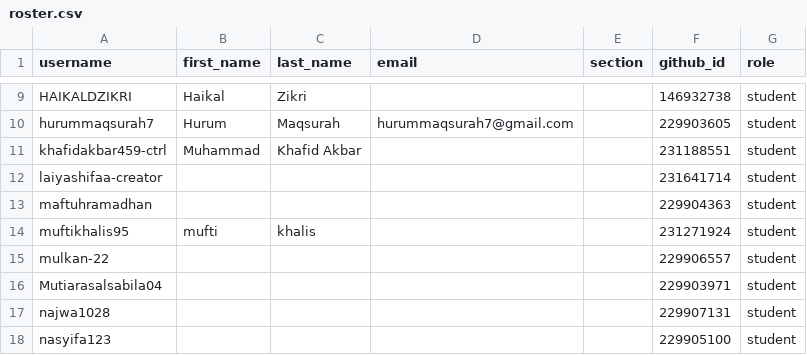
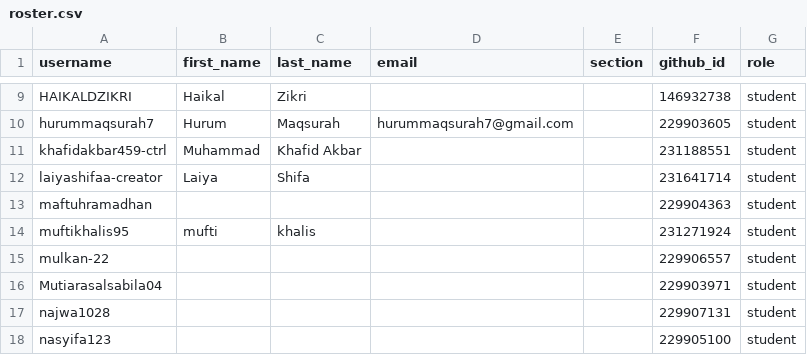
Before and after one commit to tik-pnl/classroom50, a CSV file: 2024-trkj-c/roster.csv, drawn as a sheet; only a part is shown, gaps mark what is left out.

Commit message:
[Classroom 50] Edit student: 2024-trkj-c/laiyashifaa-creator

```diff
--- a/2024-trkj-c/roster.csv
+++ b/2024-trkj-c/roster.csv
@@ -11,3 +11,3 @@ hurummaqsurah7,Hurum,Maqsurah,hurummaqsurah7@gmail.com,,229903605,student
 khafidakbar459-ctrl,Muhammad,Khafid Akbar,,,231188551,student
-laiyashifaa-creator,,,,,231641714,student
+laiyashifaa-creator,Laiya,Shifa,,,231641714,student
 maftuhramadhan,,,,,229904363,student
```
